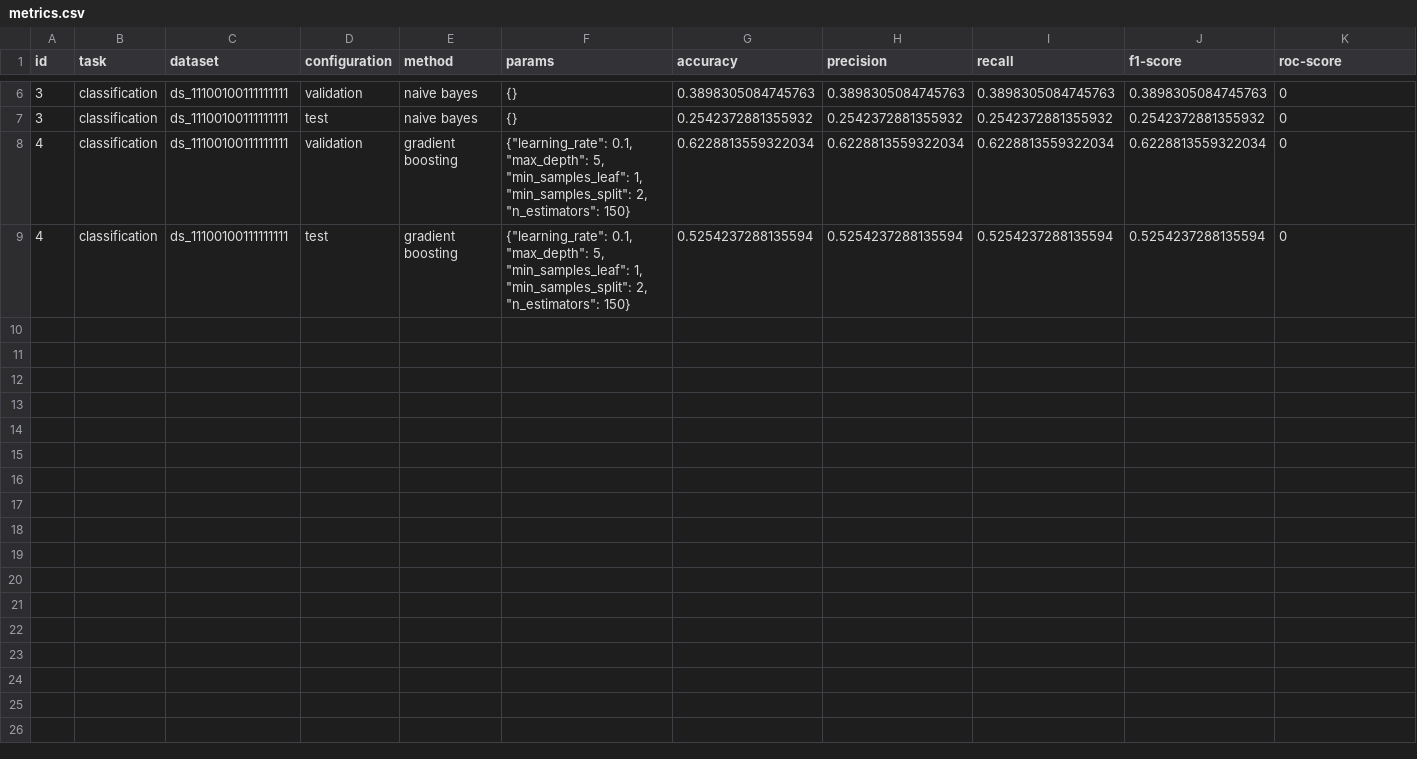
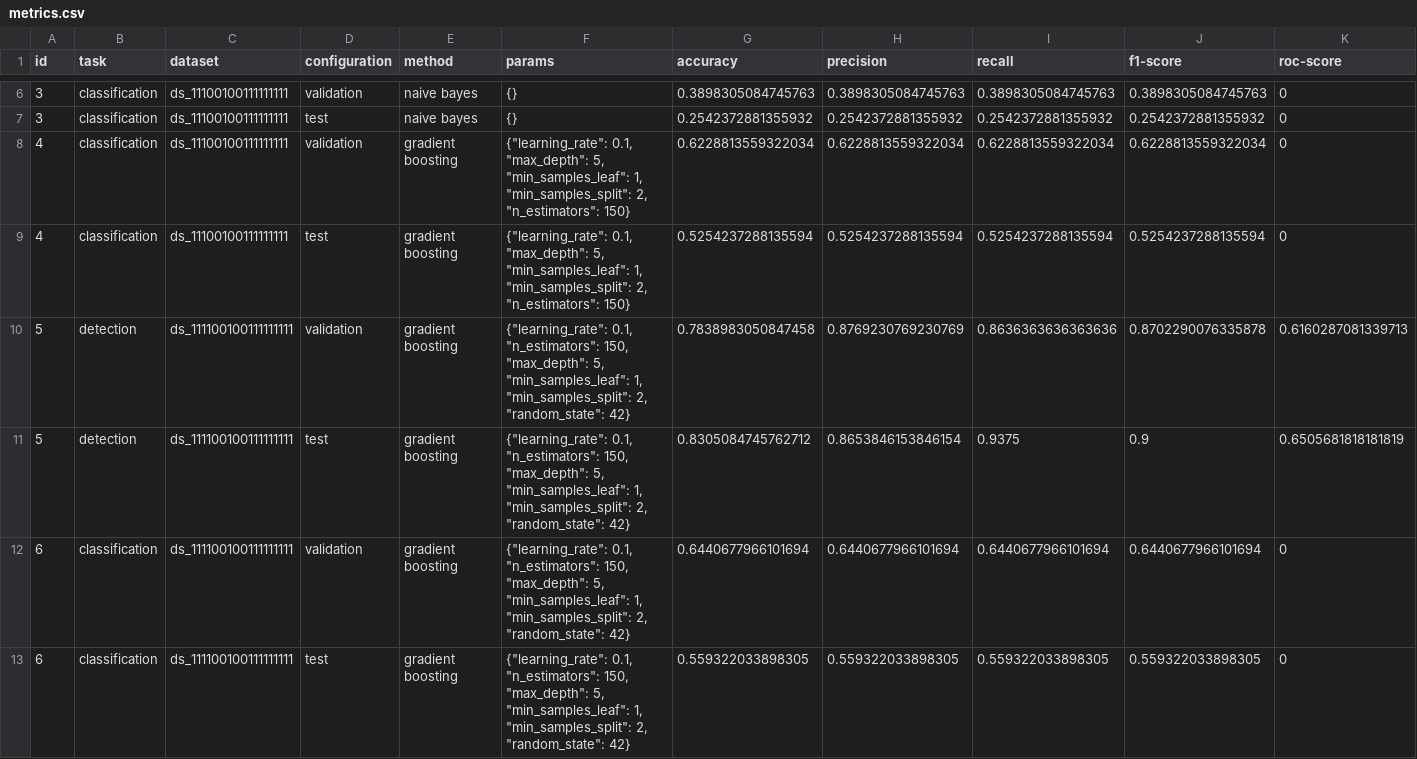
Before and after one commit to argrecsys/arg-classifier, a CSV file: results/metrics.csv, drawn as a sheet; only a part is shown, gaps mark what is left out; rows hold the shown columns only; the diff names each change by its address in the sheet, - before the commit and + after, or states it on an @@ line.

Commit message:
Update Argument Classifier module
The possibility to reduce the dimensions of the training dataset has been added. For now only PCA has been implemented.

```diff
--- a/results/metrics.csv
+++ b/results/metrics.csv
+row 10: 5 | detection | ds_111100100111111111 | validation | gradient boosting | {"learning_rate": 0.1, "n_estimators": 150, "max_depth": 5, "min_samples_leaf": 1, "min_samples_split": 2, "random_state": 42} | 0.7838983050847458 | 0.8769230769230769 | 0.8636363636363636 | 0.8702290076335878 | 0.6160287081339713
+row 11: 5 | detection | ds_111100100111111111 | test | gradient boosting | {"learning_rate": 0.1, "n_estimators": 150, "max_depth": 5, "min_samples_leaf": 1, "min_samples_split": 2, "random_state": 42} | 0.8305084745762712 | 0.8653846153846154 | 0.9375 | 0.9 | 0.6505681818181819
+row 12: 6 | classification | ds_111100100111111111 | validation | gradient boosting | {"learning_rate": 0.1, "n_estimators": 150, "max_depth": 5, "min_samples_leaf": 1, "min_samples_split": 2, "random_state": 42} | 0.6440677966101694 | 0.6440677966101694 | 0.6440677966101694 | 0.6440677966101694 | 0
+row 13: 6 | classification | ds_111100100111111111 | test | gradient boosting | {"learning_rate": 0.1, "n_estimators": 150, "max_depth": 5, "min_samples_leaf": 1, "min_samples_split": 2, "random_state": 42} | 0.559322033898305 | 0.559322033898305 | 0.559322033898305 | 0.559322033898305 | 0
```
Also changed, not shown: 9 other files.
